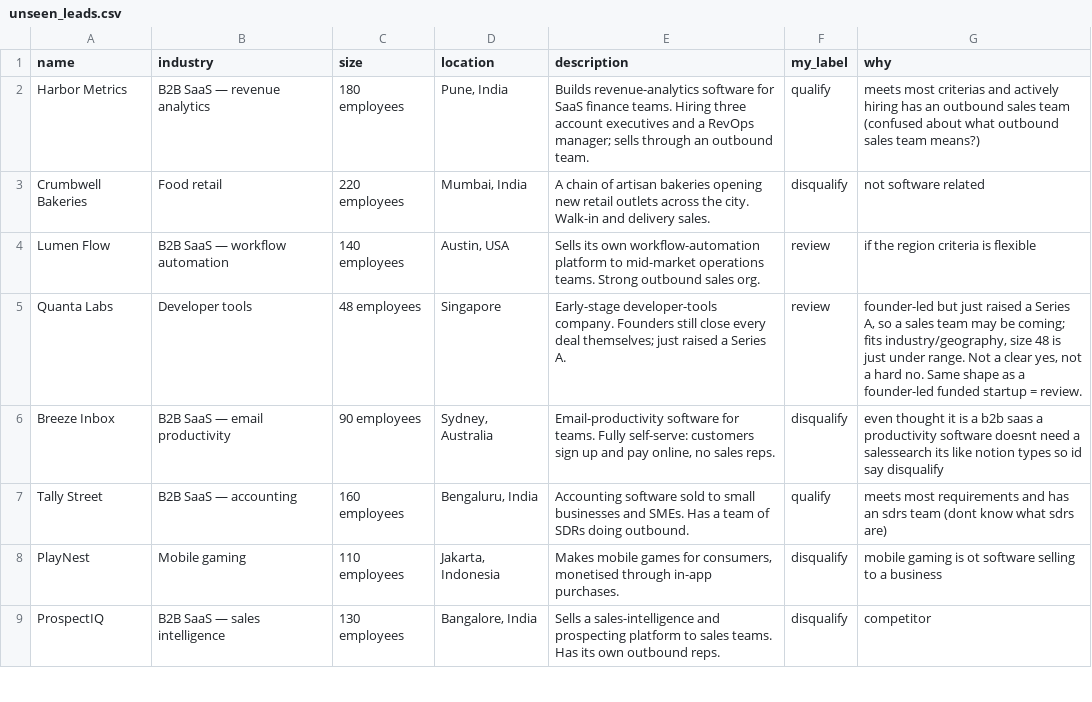
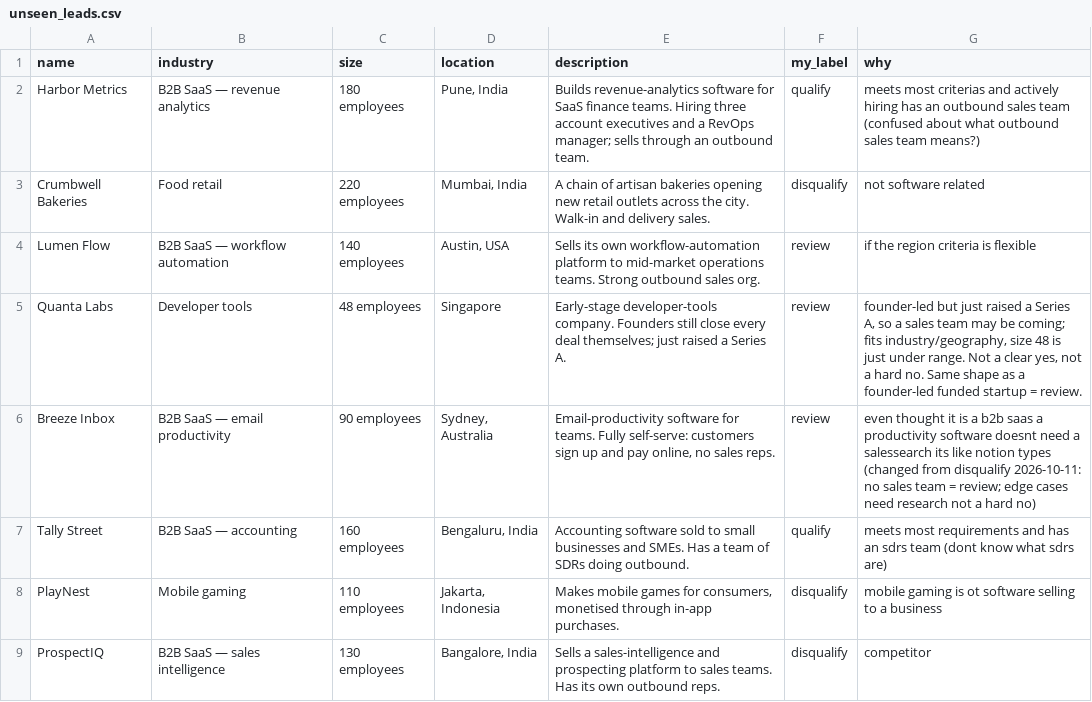
Before and after one commit to Sp-dev5/LeadSage, a CSV file: data/unseen_leads.csv, drawn as a sheet; only a part is shown.

Commit message:
Relabel Breeze Inbox as review: no sales team means research, not a hard no

```diff
--- a/data/unseen_leads.csv
+++ b/data/unseen_leads.csv
@@ -5,3 +5,3 @@ Lumen Flow,B2B SaaS — workflow automation,140 employees,"Austin, USA",Sells it
 Quanta Labs,Developer tools,48 employees,Singapore,Early-stage developer-tools company. Founders still close every deal themselves; just raised a Series A.,review,"founder-led but just raised a Series A, so a sales team may be coming; fits industry/geography, size 48 is just under range. Not a clear yes, not a hard no. Same shape as a founder-led funded startup = review."
-Breeze Inbox,B2B SaaS — email productivity,90 employees,"Sydney, Australia","Email-productivity software for teams. Fully self-serve: customers sign up and pay online, no sales reps.",disqualify,even thought it is a b2b saas a productivity software doesnt need a salessearch its like notion types so id say disqualify
+Breeze Inbox,B2B SaaS — email productivity,90 employees,"Sydney, Australia","Email-productivity software for teams. Fully self-serve: customers sign up and pay online, no sales reps.",review,even thought it is a b2b saas a productivity software doesnt need a salessearch its like notion types (changed from disqualify 2026-10-11: no sales team = review; edge cases need research not a hard no)
 Tally Street,B2B SaaS — accounting,160 employees,"Bengaluru, India",Accounting software sold to small businesses and SMEs. Has a team of SDRs doing outbound.,qualify,meets most requirements and has an sdrs team (dont know what sdrs are)
```
